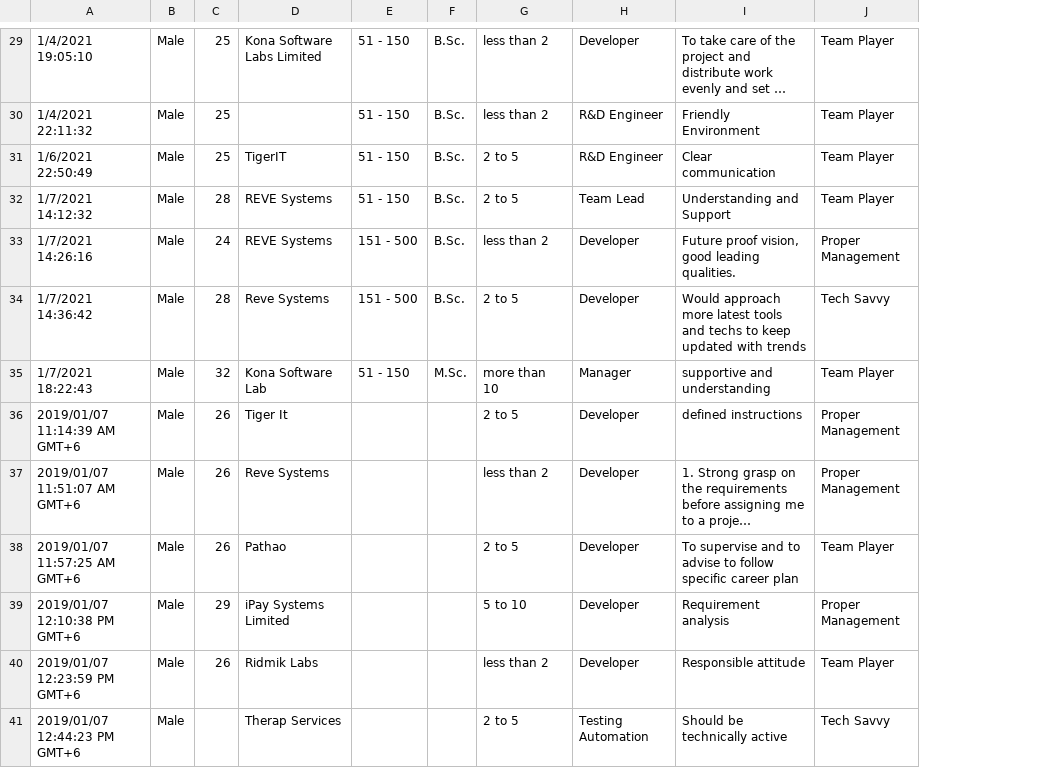
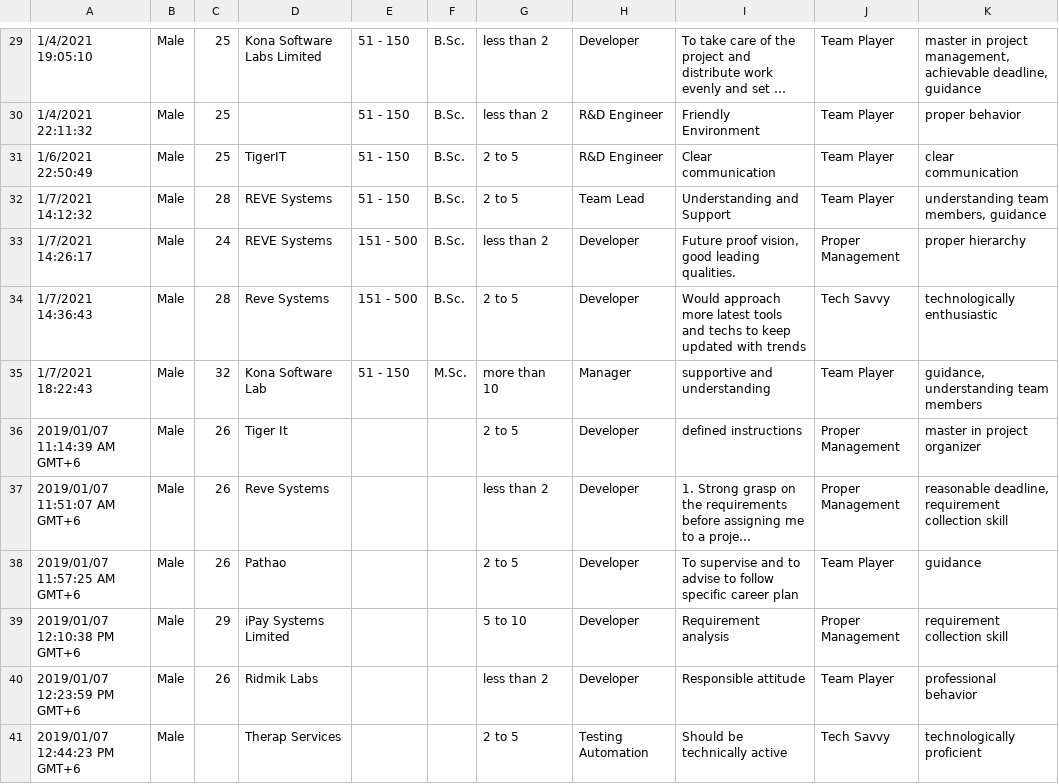
Before and after one commit to shawontafsir/SE_expectation_python, a CSV file: data/managers.csv, drawn as a sheet; only a part is shown, gaps mark what is left out; long unchanged cells end in …; the diff covers the shown part only; the diff names each change by its address in the sheet, - before the commit and + after, or states it on an @@ line.

```diff
--- a/data/managers.csv
+++ b/data/managers.csv
+column K, rows 29-41: master in project management, achievable deadline, guidance | proper behavior | clear communication | understanding team members, guidance | proper hierarchy | technologically enthusiastic | guidance, understanding team members | master in project organizer | reasonable deadline, requirement collection skill | guidance | requirement collection skill | professional behavior | technologically proficient
-A33: 1/7/2021 14:26:16
+A33: 1/7/2021 14:26:17
-A34: 1/7/2021 14:36:42
+A34: 1/7/2021 14:36:43
```
Also changed, not shown: 6 added rows and 18 edited cells elsewhere in this file, data/government.csv, data/organization.csv, 23 other files.
